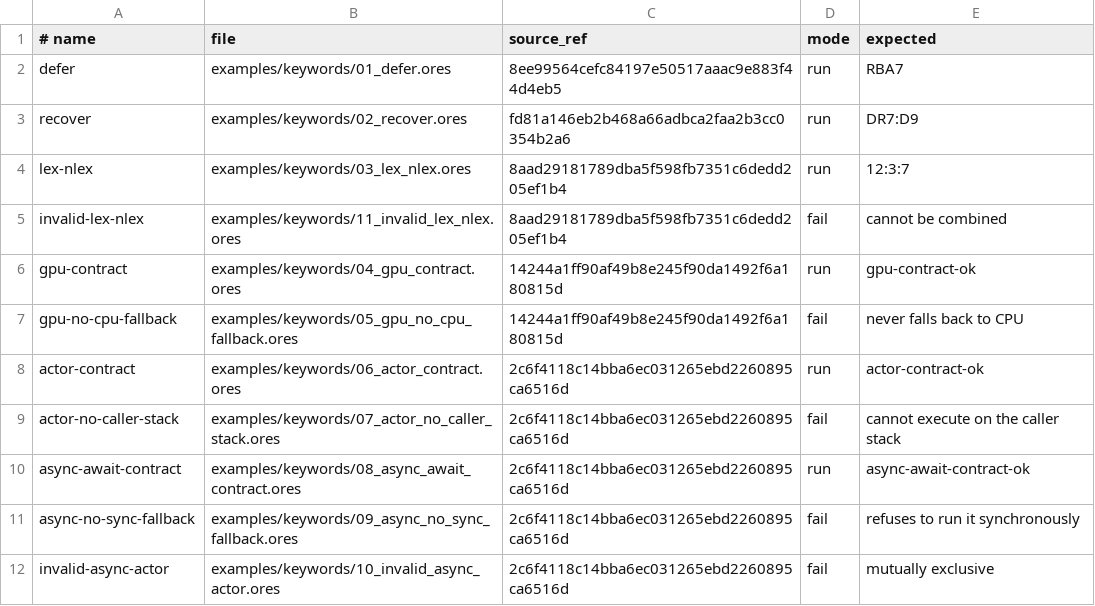
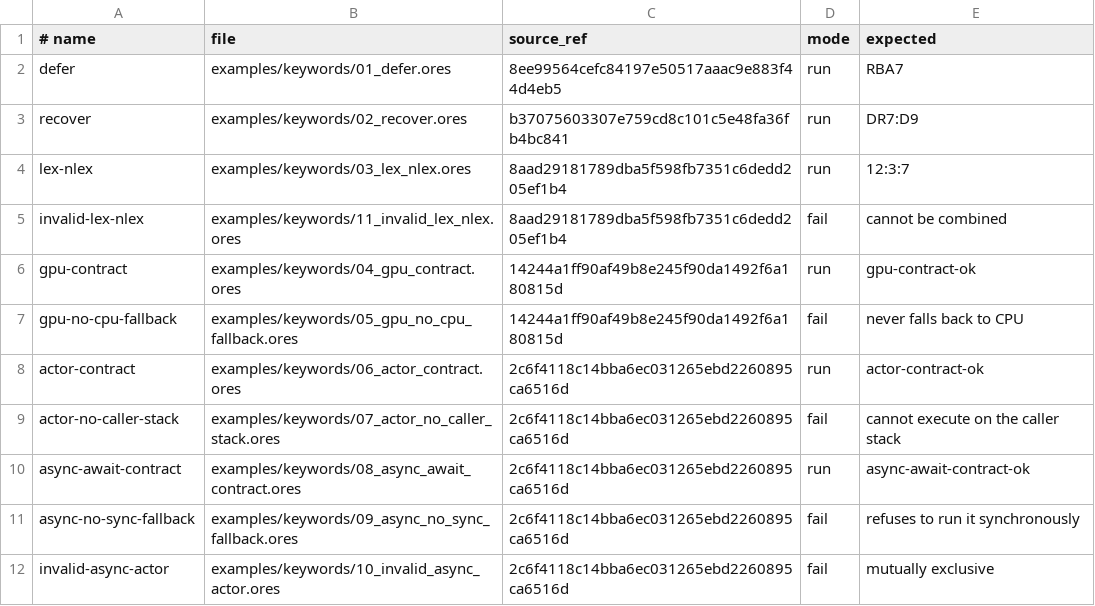
Before and after one commit to atto-lang/atto-demo, a TSV file: examples/keywords/manifest.tsv, drawn as a sheet.

Commit message:
keywords: pin externally validated recover head

```diff
--- a/examples/keywords/manifest.tsv
+++ b/examples/keywords/manifest.tsv
@@ -2,3 +2,3 @@
 defer	examples/keywords/01_defer.ores	8ee99564cefc84197e50517aaac9e883f44d4eb5	run	RBA7
-recover	examples/keywords/02_recover.ores	fd81a146eb2b468a66adbca2faa2b3cc0354b2a6	run	DR7:D9
+recover	examples/keywords/02_recover.ores	b37075603307e759cd8c101c5e48fa36fb4bc841	run	DR7:D9
 lex-nlex	examples/keywords/03_lex_nlex.ores	8aad29181789dba5f598fb7351c6dedd205ef1b4	run	12:3:7
```
